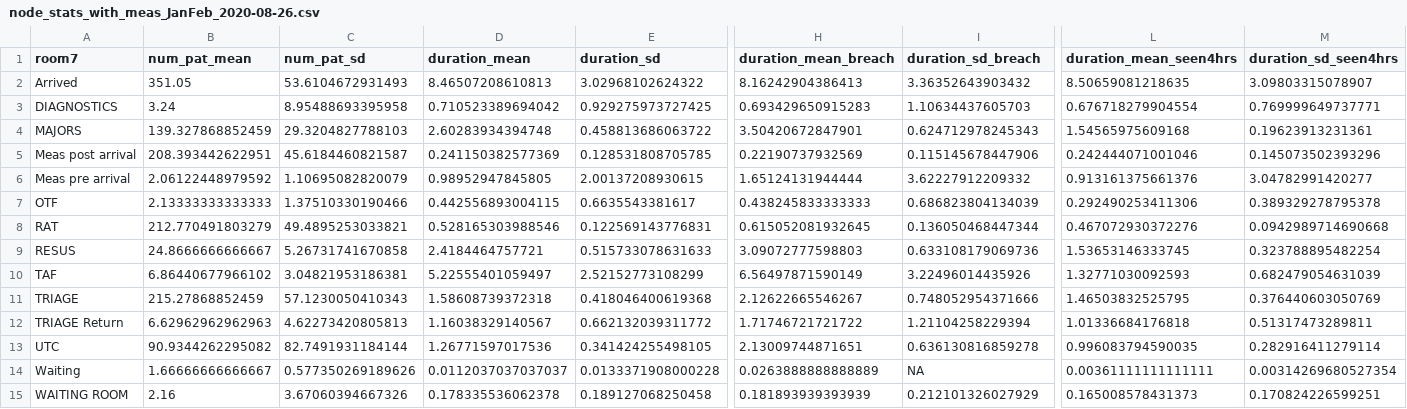
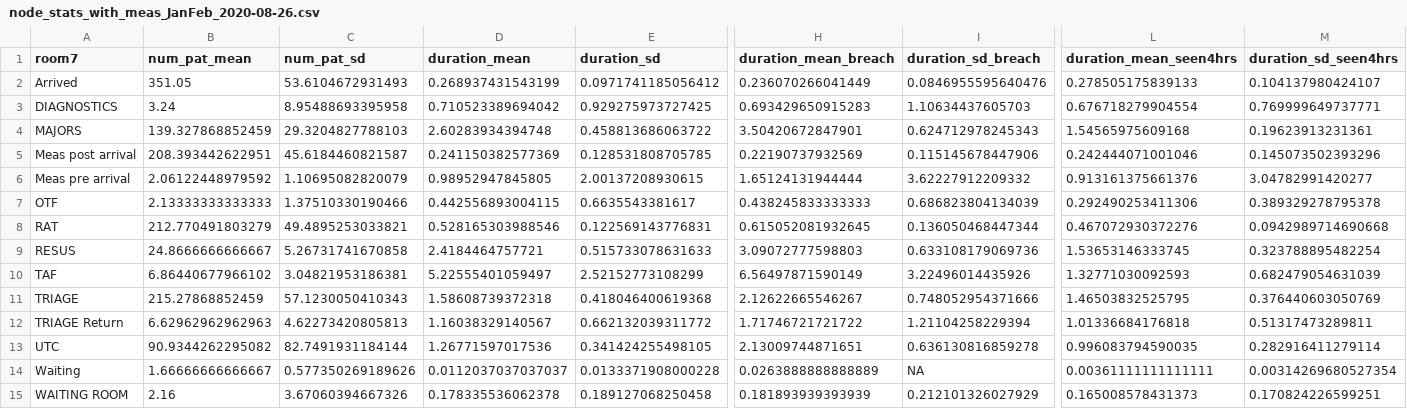
Before and after one commit to joefarrington/EDcrowding, a CSV file: flow-mapping/data-output/node_stats_with_meas_JanFeb_2020-08-26.csv, drawn as a sheet; only a part is shown, gaps mark what is left out; the diff names each change by its address in the sheet, - before the commit and + after, or states it on an @@ line.

```diff
--- a/flow-mapping/data-output/node_stats_with_meas_JanFeb_2020-08-26.csv
+++ b/flow-mapping/data-output/node_stats_with_meas_JanFeb_2020-08-26.csv
-D2 (duration_mean): 8.46507208610813
+D2 (duration_mean): 0.268937431543199
-E2 (duration_sd): 3.02968102624322
+E2 (duration_sd): 0.0971741185056412
-H2 (duration_mean_breach): 8.16242904386413
+H2 (duration_mean_breach): 0.236070266041449
-I2 (duration_sd_breach): 3.36352643903432
+I2 (duration_sd_breach): 0.0846955595640476
-L2 (duration_mean_seen4hrs): 8.50659081218635
+L2 (duration_mean_seen4hrs): 0.278505175839133
-M2 (duration_sd_seen4hrs): 3.09803315078907
+M2 (duration_sd_seen4hrs): 0.104137980424107
```
Also changed, not shown: 4 other files.
